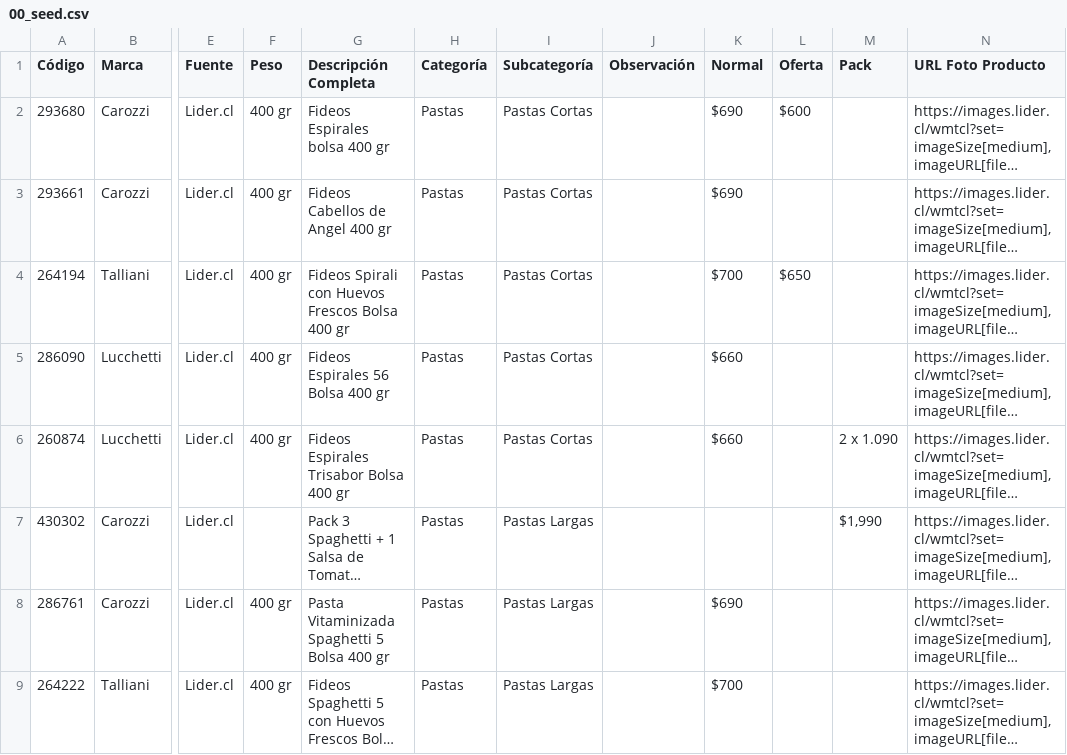
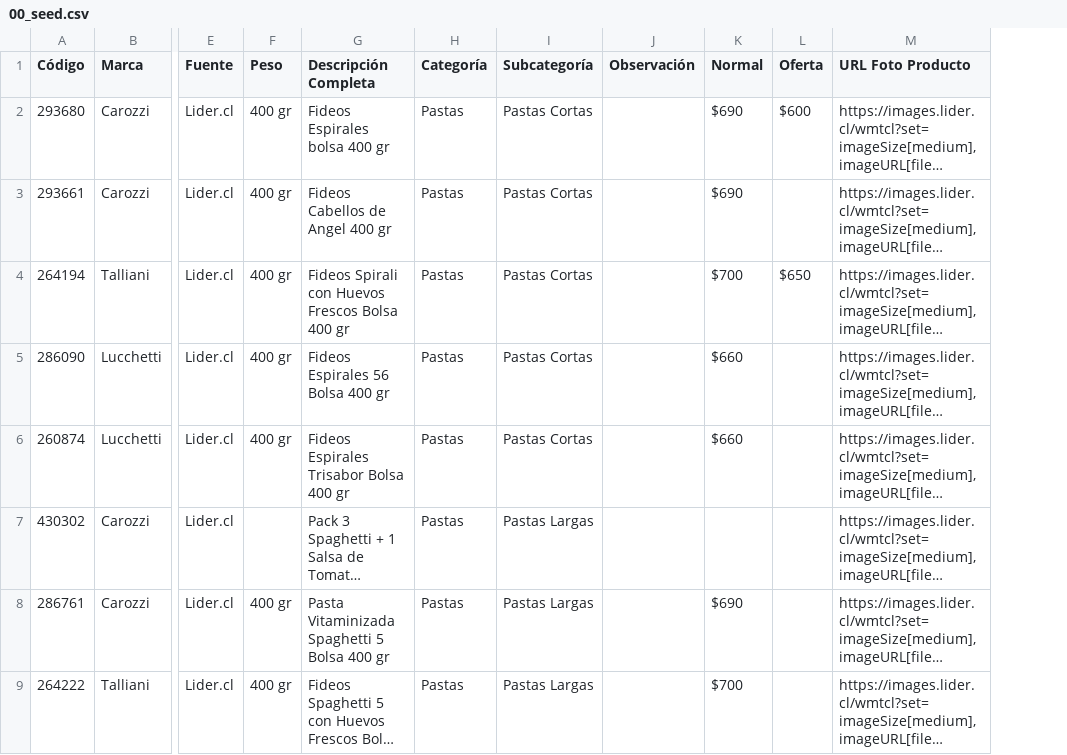
Before and after one commit to jedelacarrera/products_mvp, a CSV file: tmp/00_seed.csv, drawn as a sheet; only a part is shown, gaps mark what is left out; long unchanged cells end in …; the diff names each change by its address in the sheet, - before the commit and + after, or states it on an @@ line.

Commit message:
:bug: similar products and removed packs

```diff
--- a/tmp/00_seed.csv
+++ b/tmp/00_seed.csv
-column M (Pack), rows 6-7: 2 x 1.090 | $1,990
```
Also changed, not shown: 4 other files.
